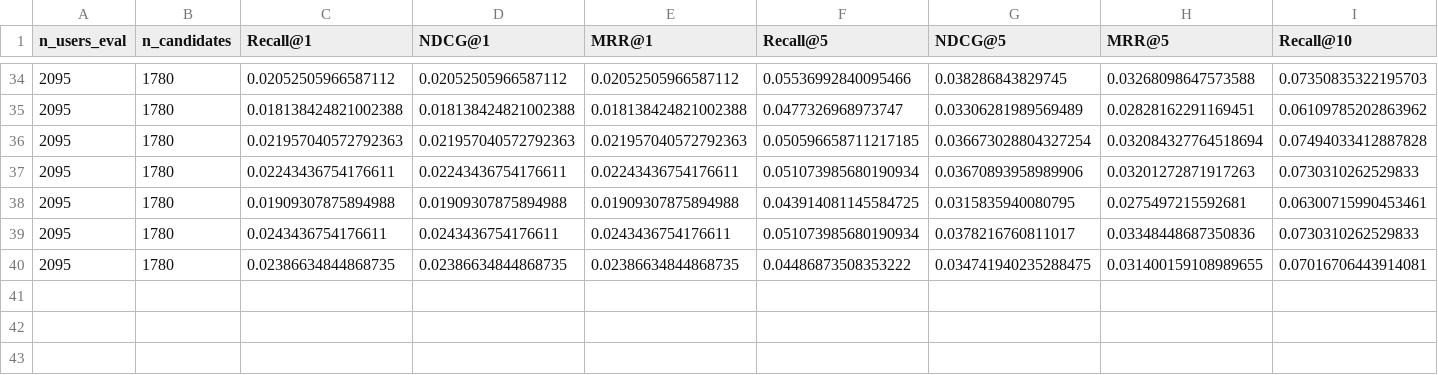
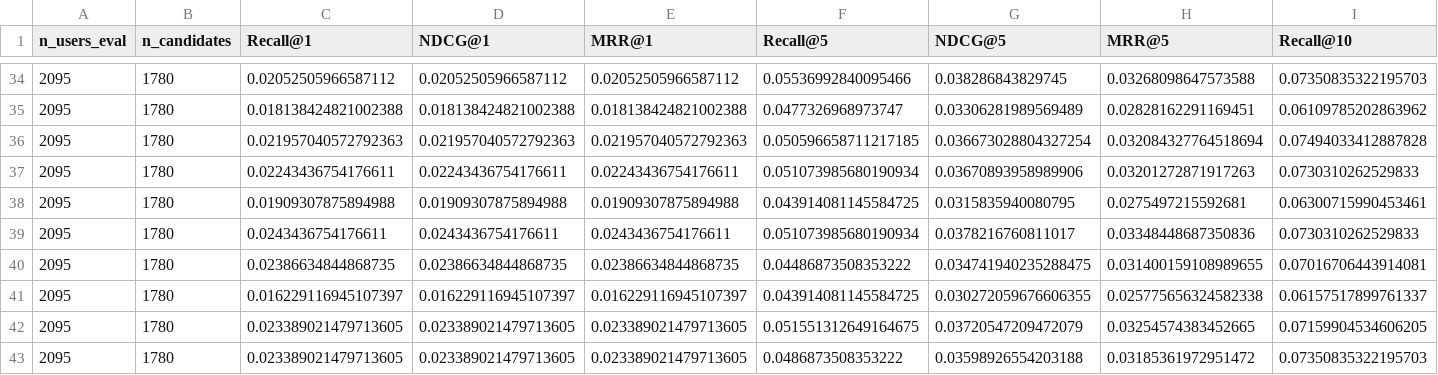
Before and after one commit to 1101909/FIR-MIC-MMREC-Cold, a CSV file: results/controlled_content/results_by_seed.csv, drawn as a sheet; only a part is shown, gaps mark what is left out; rows hold the shown columns only; the diff names each change by its address in the sheet, - before the commit and + after, or states it on an @@ line.

```diff
--- a/results/controlled_content/results_by_seed.csv
+++ b/results/controlled_content/results_by_seed.csv
+row 41: 2095 | 1780 | 0.016229116945107397 | 0.016229116945107397 | 0.016229116945107397 | 0.043914081145584725 | 0.030272059676606355 | 0.025775656324582338 | 0.06157517899761337
+row 42: 2095 | 1780 | 0.023389021479713605 | 0.023389021479713605 | 0.023389021479713605 | 0.051551312649164675 | 0.03720547209472079 | 0.03254574383452665 | 0.07159904534606205
+row 43: 2095 | 1780 | 0.023389021479713605 | 0.023389021479713605 | 0.023389021479713605 | 0.0486873508353222 | 0.03598926554203188 | 0.03185361972951472 | 0.07350835322195703
```
Also changed, not shown: results/controlled_content/training_log.csv, results/evidence/hyperparameter_trials_by_seed.csv, 57 other files.
